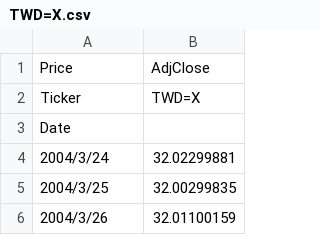
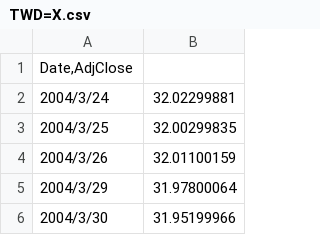
Before and after one commit to howardus-web/antifragile-data, a CSV file: us/TWD=X.csv, drawn as a sheet; only a part is shown; the shorter side is filled out with more unchanged rows.

Commit message:
Update TWD=X.csv

```diff
--- a/us/TWD=X.csv
+++ b/us/TWD=X.csv
@@ -1,4 +1,2 @@
-Price	AdjClose
-Ticker	TWD=X
-Date	
+Date,AdjClose
 2004/3/24	32.02299881
```
